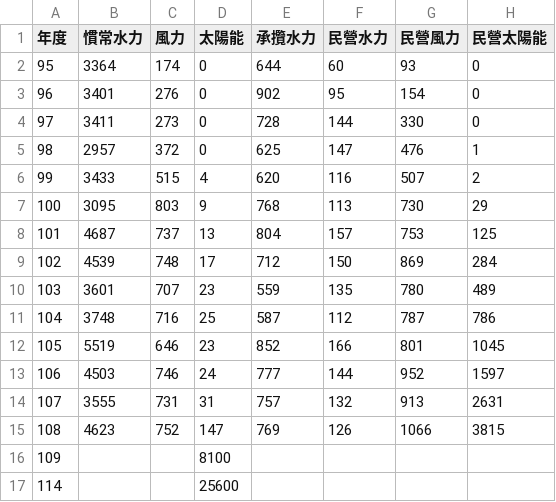
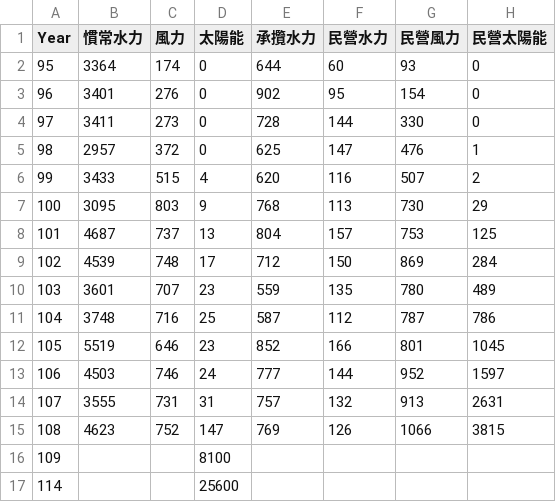
Before and after one commit to Dave870907/-, a CSV file: 歷年再生能源發購電量(71-108).csv, drawn as a sheet; only a part is shown; the diff names each change by its address in the sheet, - before the commit and + after, or states it on an @@ line.

Commit message:
Update 歷年再生能源發購電量(71-108).csv

```diff
--- a/歷年再生能源發購電量(71-108).csv
+++ b/歷年再生能源發購電量(71-108).csv
-A1: 年度
+A1: Year
```
